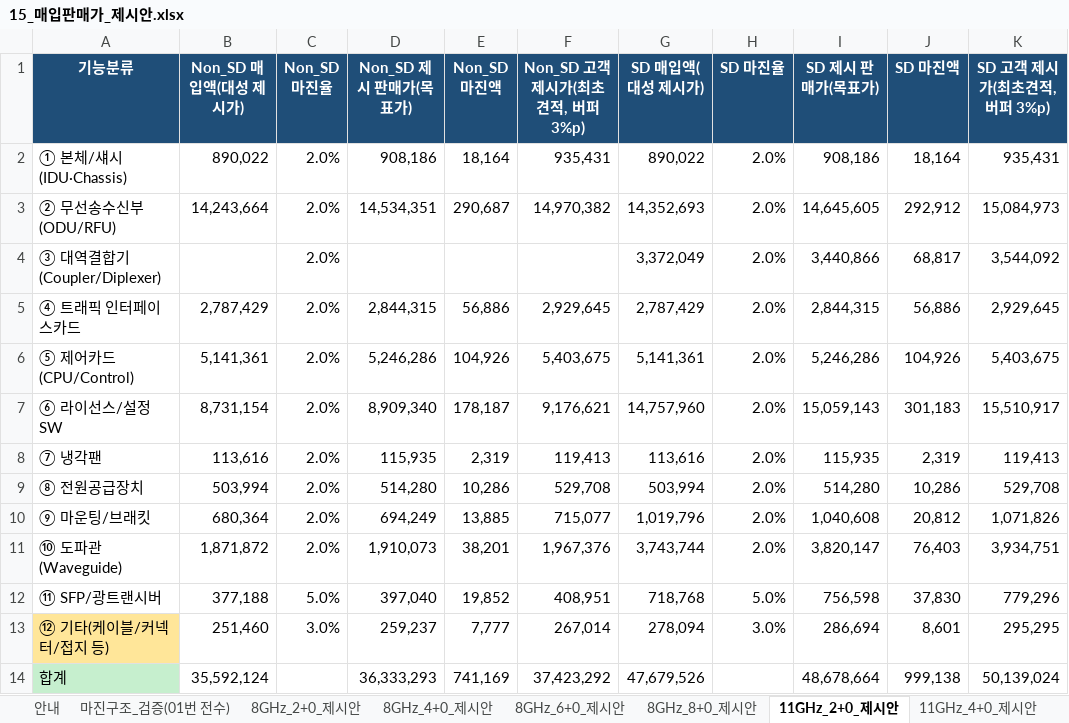
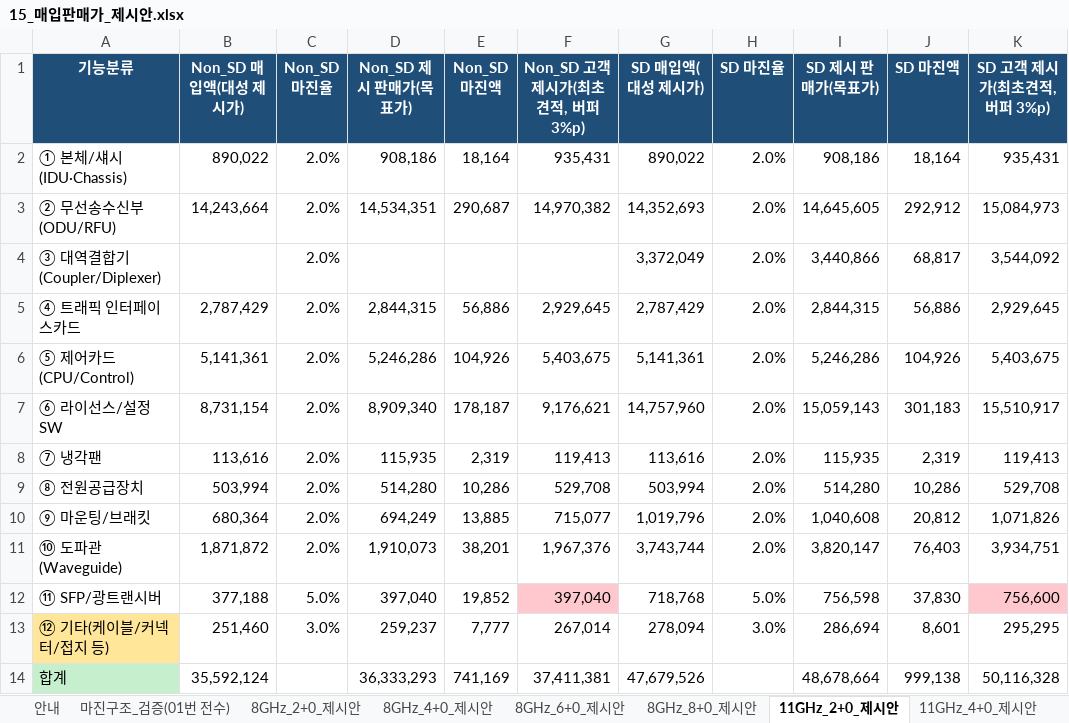
Before and after one commit to dondonnie88-dalio/kt-settlement-automation, an Excel workbook: output/15_매입판매가_제시안.xlsx, sheet 11GHz_2+0_제시안, drawn as a sheet; values as stored, in another font and other column widths than the file's, no borders; the diff names each change by its address in the sheet, - before the commit and + after, or states it on an @@ line.

```diff
--- a/output/15_매입판매가_제시안.xlsx (sheet 11GHz_2+0_제시안)
+++ b/output/15_매입판매가_제시안.xlsx (sheet 11GHz_2+0_제시안)
-F12 (Non_SD 고객 제시가(최초견적, 버퍼 3%p)): 408,951
+F12 (Non_SD 고객 제시가(최초견적, 버퍼 3%p)): 397,040
-F12 fill: none
+F12 fill: #FFC7CE
-K12 (SD 고객 제시가(최초견적, 버퍼 3%p)): 779,296
+K12 (SD 고객 제시가(최초견적, 버퍼 3%p)): 756,600
-K12 fill: none
+K12 fill: #FFC7CE
-F14 (Non_SD 고객 제시가(최초견적, 버퍼 3%p)): 37,423,292
+F14 (Non_SD 고객 제시가(최초견적, 버퍼 3%p)): 37,411,381
-K14 (SD 고객 제시가(최초견적, 버퍼 3%p)): 50,139,024
+K14 (SD 고객 제시가(최초견적, 버퍼 3%p)): 50,116,328
```
Also changed, not shown: sheet 전체카탈로그_단가제시안(493종), sheet 전체_제시안_요약, sheet 8GHz_2+0_제시안, sheet 8GHz_6+0_제시안, sheet 11GHz_6+0_제시안, sheet 8GHz_8+0_제시안, 4 more sheets, output/17_전송망설계팀_판매단가_안내.xlsx, 1 other file.
